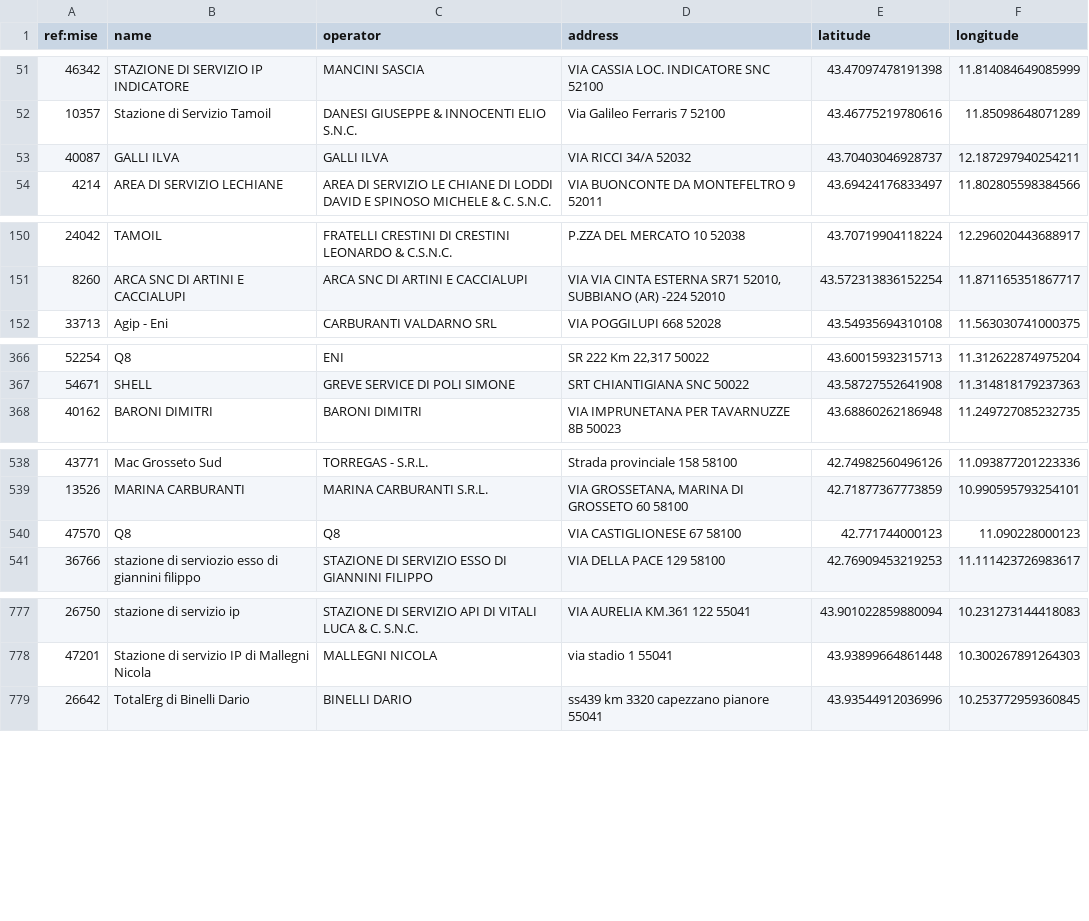
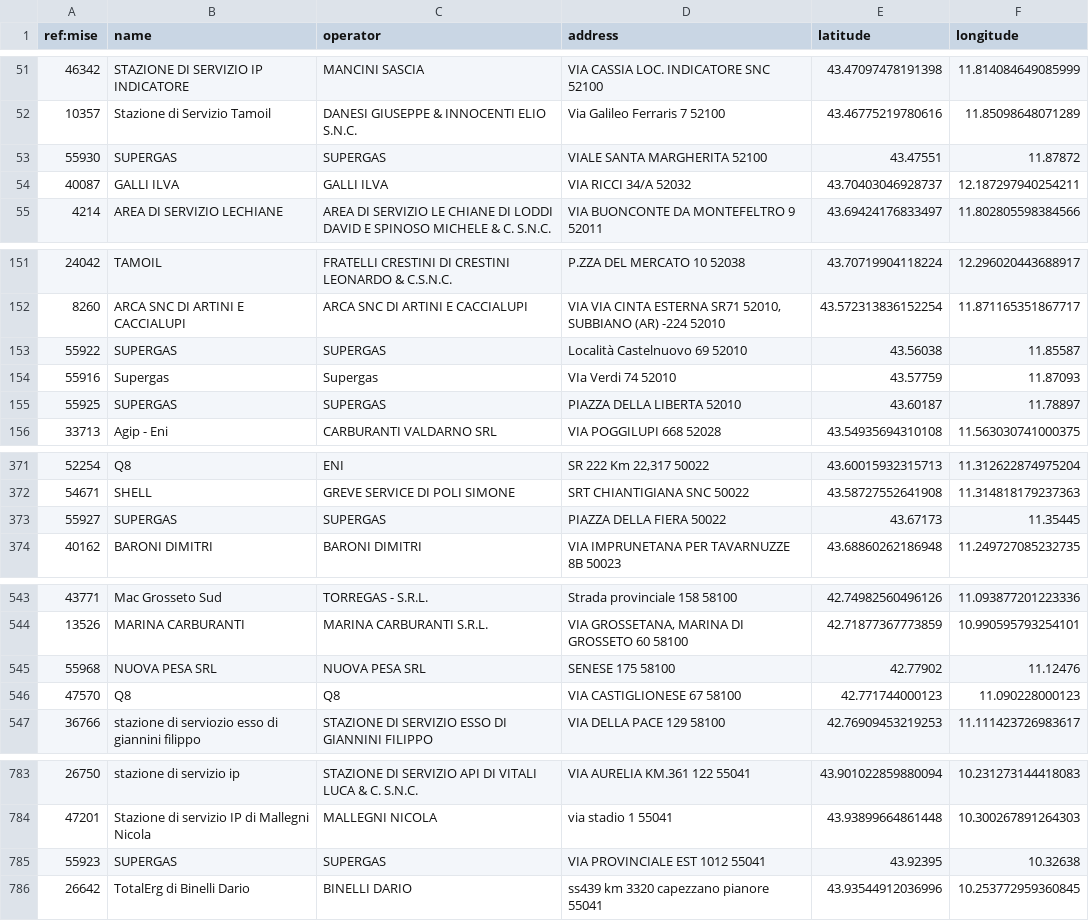
Before and after one commit to ricloy/stazionirifornimento, a CSV file: data/output/Toscana/toscana_impianti_attivi.csv, drawn as a sheet; only a part is shown, gaps mark what is left out; the diff covers the shown part only.

Commit message:
Latest data: 2023-03-20T07:35+00:00 (a total of 22570 fuel stations)

```diff
--- a/data/output/Toscana/toscana_impianti_attivi.csv
+++ b/data/output/Toscana/toscana_impianti_attivi.csv
@@ -52,2 +52,3 @@ ref:mise;name;operator;address;latitude;longitude
 10357;Stazione di Servizio Tamoil;DANESI GIUSEPPE & INNOCENTI ELIO S.N.C.;Via Galileo Ferraris 7 52100;43.46775219780616;11.85098648071289
+55930;SUPERGAS;SUPERGAS;VIALE SANTA MARGHERITA  52100;43.47551;11.87872
 40087;GALLI ILVA;GALLI ILVA;VIA RICCI 34/A 52032;43.70403046928737;12.187297940254211
@@ -151,2 +152,5 @@ ref:mise;name;operator;address;latitude;longitude
 8260;ARCA SNC DI ARTINI E CACCIALUPI;ARCA SNC DI ARTINI E CACCIALUPI;VIA VIA CINTA ESTERNA SR71 52010, SUBBIANO (AR) -224 52010;43.572313836152254;11.871165351867717
+55922;SUPERGAS;SUPERGAS;Località Castelnuovo 69 52010;43.56038;11.85587
+55916;Supergas ;Supergas ;VIa Verdi 74 52010;43.57759;11.87093
+55925;SUPERGAS;SUPERGAS;PIAZZA DELLA LIBERTA  52010;43.60187;11.78897
 33713;Agip - Eni;CARBURANTI VALDARNO SRL;VIA POGGILUPI 668 52028;43.54935694310108;11.563030741000375
@@ -367,2 +372,3 @@ ref:mise;name;operator;address;latitude;longitude
 54671;SHELL;GREVE SERVICE DI POLI SIMONE;SRT CHIANTIGIANA SNC 50022;43.58727552641908;11.314818179237363
+55927;SUPERGAS;SUPERGAS;PIAZZA DELLA FIERA  50022;43.67173;11.35445
 40162;BARONI DIMITRI;BARONI DIMITRI;VIA IMPRUNETANA PER TAVARNUZZE 8B 50023;43.68860262186948;11.249727085232735
@@ -539,2 +544,3 @@ ref:mise;name;operator;address;latitude;longitude
 13526;MARINA CARBURANTI;MARINA CARBURANTI S.R.L.;VIA GROSSETANA, MARINA DI GROSSETO 60 58100;42.71877367773859;10.990595793254101
+55968;NUOVA PESA SRL ;NUOVA PESA SRL ;SENESE 175 58100;42.77902;11.12476
 47570;Q8;Q8;VIA CASTIGLIONESE 67 58100;42.771744000123;11.090228000123
@@ -778,2 +784,3 @@ ref:mise;name;operator;address;latitude;longitude
 47201;Stazione di servizio IP di Mallegni Nicola;MALLEGNI NICOLA;via stadio 1 55041;43.93899664861448;10.300267891264303
+55923;SUPERGAS;SUPERGAS;VIA PROVINCIALE EST  1012 55041;43.92395;10.32638
 26642;TotalErg di Binelli Dario;BINELLI DARIO;ss439 km 3320 capezzano pianore  55041;43.93544912036996;10.253772959360845
```
Also changed, not shown: 6 added rows, 16 moved rows and 12 edited cells elsewhere in this file, data/output/Abruzzo/abruzzo_impianti_attivi.csv, 2 other files.
